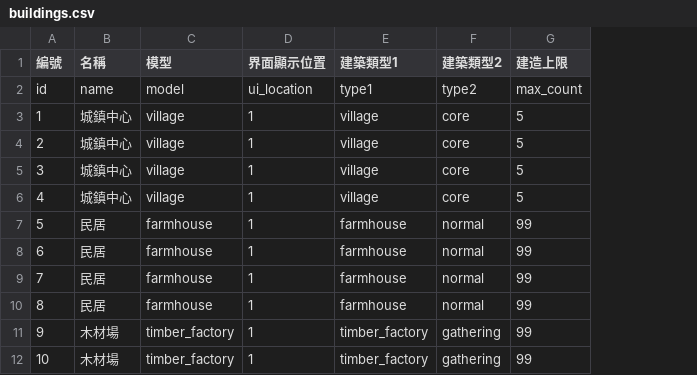
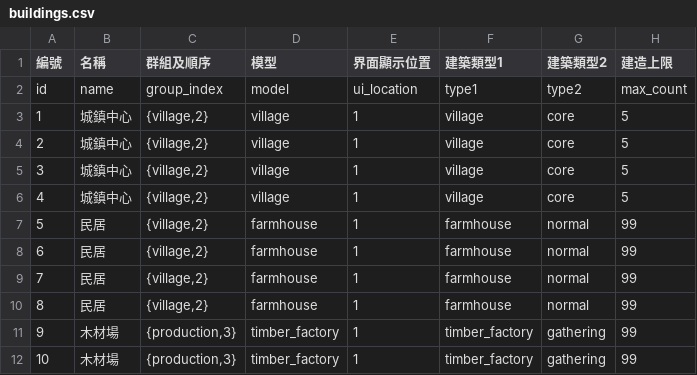
Before and after one commit to myKOF/Diablo-Factory, a CSV file: config/buildings.csv, drawn as a sheet; only a part is shown; the diff names each change by its address in the sheet, - before the commit and + after, or states it on an @@ line.

```diff
--- a/config/buildings.csv
+++ b/config/buildings.csv
+column C (群組及順序), rows 2-12: group_index | {village,2} | {village,2} | {village,2} | {village,2} | {village,2} | {village,2} | {village,2} | {village,2} | {production,3} | {production,3}
```
Also changed, not shown: 7 other files.
